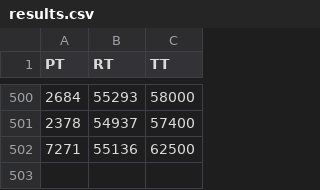
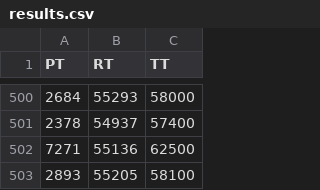
Before and after one commit to DaSH-Lab-CSIS/Peer_Compute, a CSV file: results.csv, drawn as a sheet; only a part is shown, gaps mark what is left out.

```diff
--- a/results.csv
+++ b/results.csv
@@ -502 +502,2 @@ PT,RT,TT
 7271,55136,62500
+2893,55205,58100
```
Also changed, not shown: SchedInfo.csv, 5 other files.
